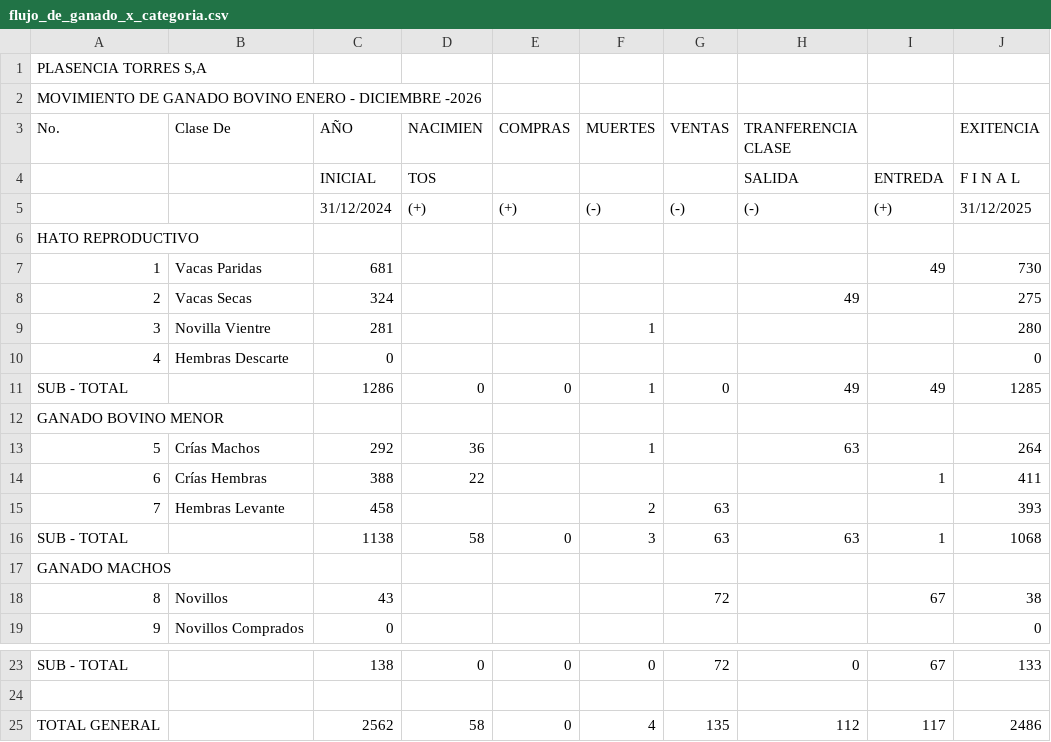
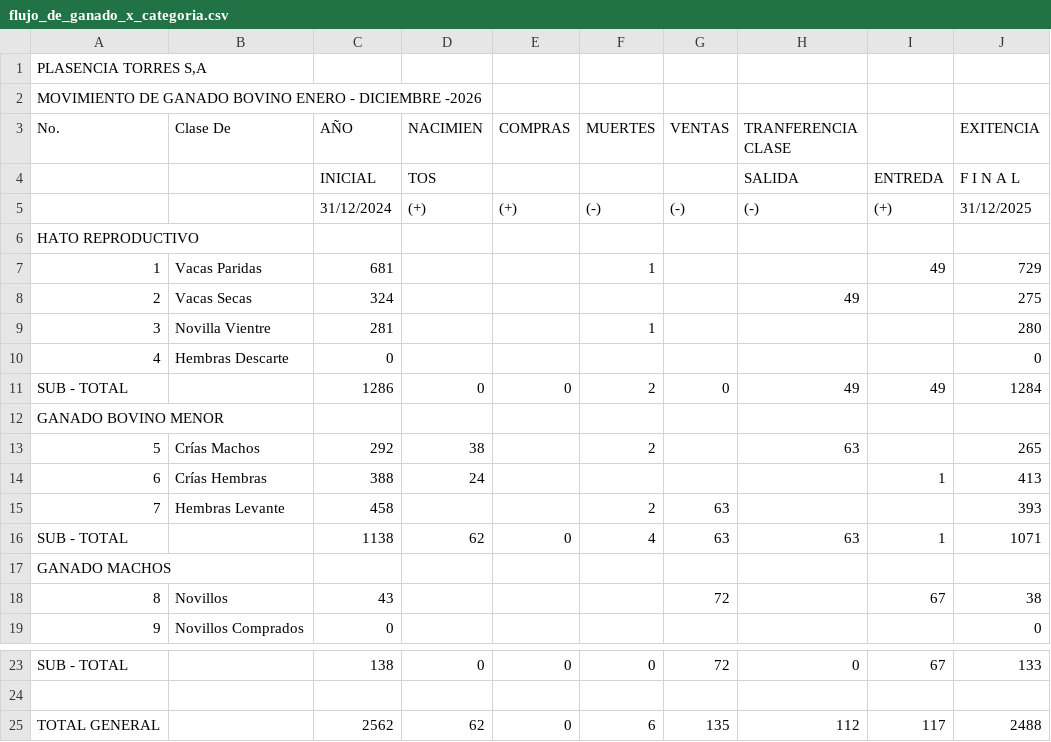
Before and after one commit to joseandresrodriguezmiranda19-droid/PLATOR-S.A, a CSV file: informe/data/flujo_de_ganado_x_categoria.csv, drawn as a sheet; only a part is shown, gaps mark what is left out.

```diff
--- a/informe/data/flujo_de_ganado_x_categoria.csv
+++ b/informe/data/flujo_de_ganado_x_categoria.csv
@@ -6,3 +6,3 @@ No.;Clase De;AÑO;NACIMIEN;COMPRAS;MUERTES;VENTAS;TRANFERENCIA CLASE;;EXITENCIA
 HATO REPRODUCTIVO;;;;;;;;;
-1;Vacas  Paridas;681;;;;;;49;730
+1;Vacas  Paridas;681;;;1;;;49;729
 2;Vacas Secas;324;;;;;49;;275
@@ -10,8 +10,8 @@ HATO REPRODUCTIVO;;;;;;;;;
 4;Hembras Descarte;0;;;;;;;0
-SUB - TOTAL;;1286;0;0;1;0;49;49;1285
+SUB - TOTAL;;1286;0;0;2;0;49;49;1284
 GANADO BOVINO MENOR;;;;;;;;;
-5;Crías Machos;292;36;;1;;63;;264
-6;Crías Hembras;388;22;;;;;1;411
+5;Crías Machos;292;38;;2;;63;;265
+6;Crías Hembras;388;24;;;;;1;413
 7;Hembras Levante;458;;;2;63;;;393
-SUB - TOTAL;;1138;58;0;3;63;63;1;1068
+SUB - TOTAL;;1138;62;0;4;63;63;1;1071
 GANADO MACHOS;;;;;;;;;
@@ -24,2 +24,2 @@ SUB - TOTAL;;138;0;0;0;72;0;67;133
 ;;;;;;;;;
-TOTAL GENERAL;;2562;58;0;4;135;112;117;2486
+TOTAL GENERAL;;2562;62;0;6;135;112;117;2488
```
Also changed, not shown: informe/data/destete_terneros.csv, informe/data/inventario_entada_y_salidas.csv, 5 other files.
